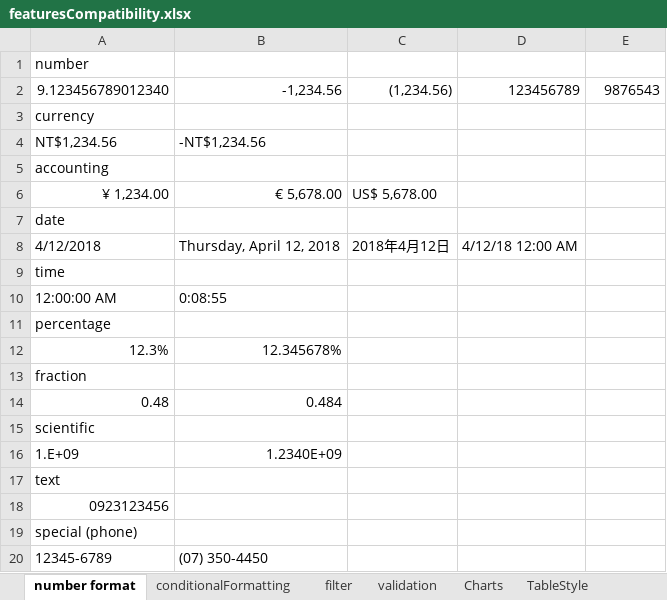
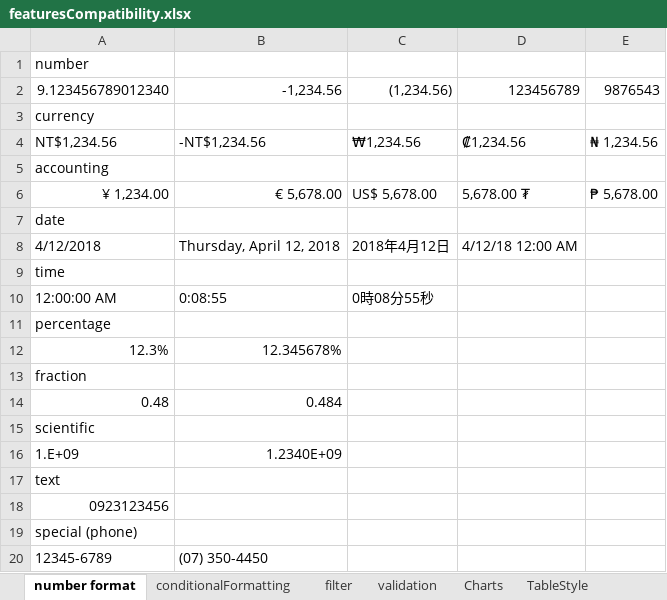
Before and after one commit to keikai/keikai-demo, an Excel workbook: src/main/webapp/book/demo/featuresCompatibility.xlsx, sheet number format, drawn as a sheet; values as stored, in another font and other column widths than the file's, no cell formats; the diff names each change by its address in the sheet, - before the commit and + after, or states it on an @@ line.

Commit message:
add more number format

```diff
--- a/src/main/webapp/book/demo/featuresCompatibility.xlsx (sheet number format)
+++ b/src/main/webapp/book/demo/featuresCompatibility.xlsx (sheet number format)
-C4: (empty)
+C4: ₩1,234.56
-D4: (empty)
+D4: ₡1,234.56
-E4: (empty)
+E4: ₦ 1,234.56
-D6: (empty)
+D6: 5,678.00 ₮
-E6: (empty)
+E6: ₱ 5,678.00
-C10: (empty)
+C10: 0時08分55秒
```
Also changed, not shown: cell formats, charts or pictures.
